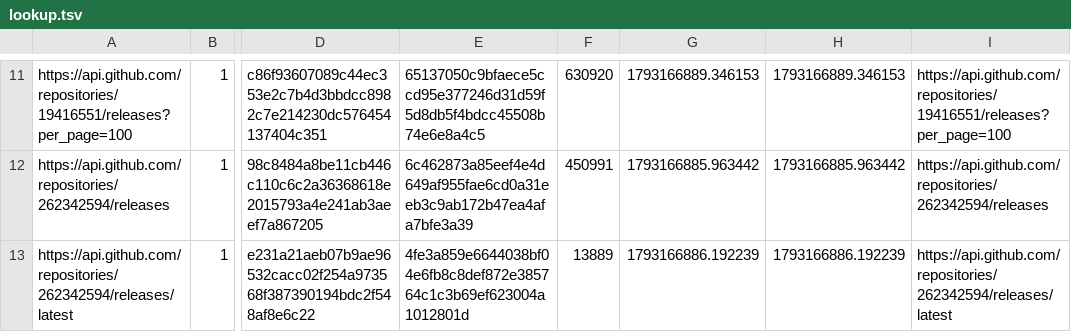
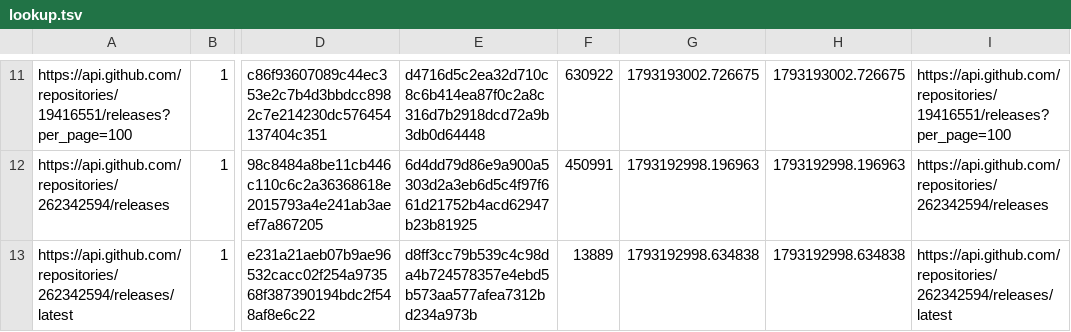
Before and after one commit to mareklangiewicz/AM, a TSV file: lookup.tsv, drawn as a sheet; only a part is shown, gaps mark what is left out; the diff covers the shown part only; the diff names each change by its address in the sheet, - before the commit and + after, or states it on an @@ line.

```diff
--- a/lookup.tsv
+++ b/lookup.tsv
-E11: 65137050c9bfaece5ccd95e377246d31d59f5d8db5f4bdcc45508b74e6e8a4c5
+E11: d4716d5c2ea32d710c8c6b414ea87f0c2a8c316d7b2918dcd72a9b3db0d64448
-F11: 630920
+F11: 630922
-G11: 1793166889.346153
+G11: 1793193002.726675
-H11: 1793166889.346153
+H11: 1793193002.726675
-E12: 6c462873a85eef4e4d649af955fae6cd0a31eeb3c9ab172b47ea4afa7bfe3a39
+E12: 6d4dd79d86e9a900a5303d2a3eb6d5c4f97f661d21752b4acd62947b23b81925
-G12: 1793166885.963442
+G12: 1793192998.196963
-H12: 1793166885.963442
+H12: 1793192998.196963
-E13: 4fe3a859e6644038bf04e6fb8c8def872e385764c1c3b69ef623004a1012801d
+E13: d8ff3cc79b539c4c98da4b724578357e4ebd5b573aa577afea7312bd234a973b
-G13: 1793166886.192239
+G13: 1793192998.634838
-H13: 1793166886.192239
+H13: 1793192998.634838
```
Also changed, not shown: 35 edited cells elsewhere in this file, 7 other files.
